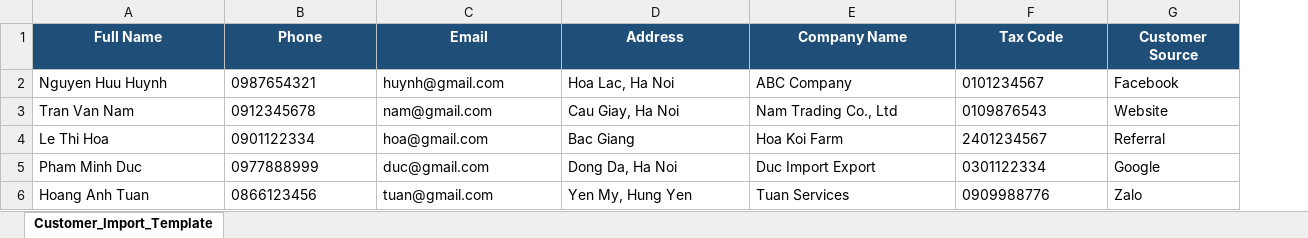
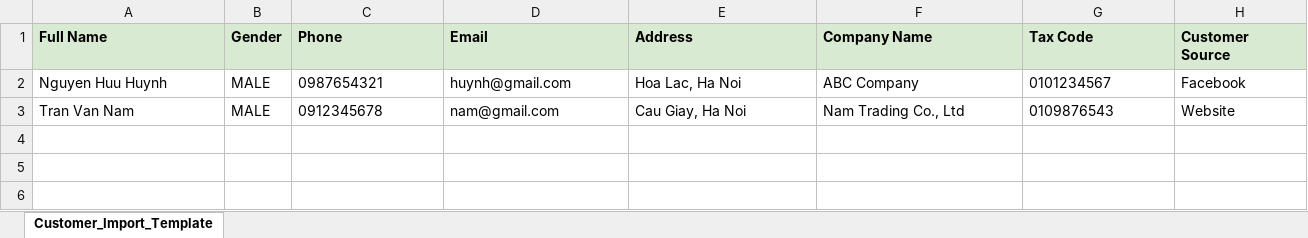
Before and after one commit to thanhp237/company-management-system, an Excel workbook: src/main/resources/static/excel/customer_import_template.xlsx, sheet Customer_Import_Template, drawn as a sheet; only a part is shown; values as stored, in another font and other column widths than the file's, no borders; table styles not drawn; removed rows and columns are numbered as before the commit, all else as after; rows hold the shown columns only; the diff covers the shown part only; the diff names each change by its address in the sheet, - before the commit and + after, or states it on an @@ line.

Commit message:
detailCustomer

```diff
--- a/src/main/resources/static/excel/customer_import_template.xlsx (sheet Customer_Import_Template)
+++ b/src/main/resources/static/excel/customer_import_template.xlsx (sheet Customer_Import_Template)
+column B (Gender), rows 2-3: MALE | MALE
@@ A1 fill: #1F4E79 → #D9EAD3, text colour: #FFFFFF → black, alignment: center → left @@
@@ C1:H1 fill: #1F4E79 → #D9EAD3, text colour: #FFFFFF → black, alignment: center → left @@
-row 4: Le Thi Hoa | 0901122334 | hoa@gmail.com | Bac Giang | Hoa Koi Farm | 2401234567 | Referral
-row 5: Pham Minh Duc | 0977888999 | duc@gmail.com | Dong Da, Ha Noi | Duc Import Export | 0301122334 | Google
-row 6: Hoang Anh Tuan | 0866123456 | tuan@gmail.com | Yen My, Hung Yen | Tuan Services | 0909988776 | Zalo
```
Also changed, not shown: cell formats elsewhere in this sheet, 4 other files.
